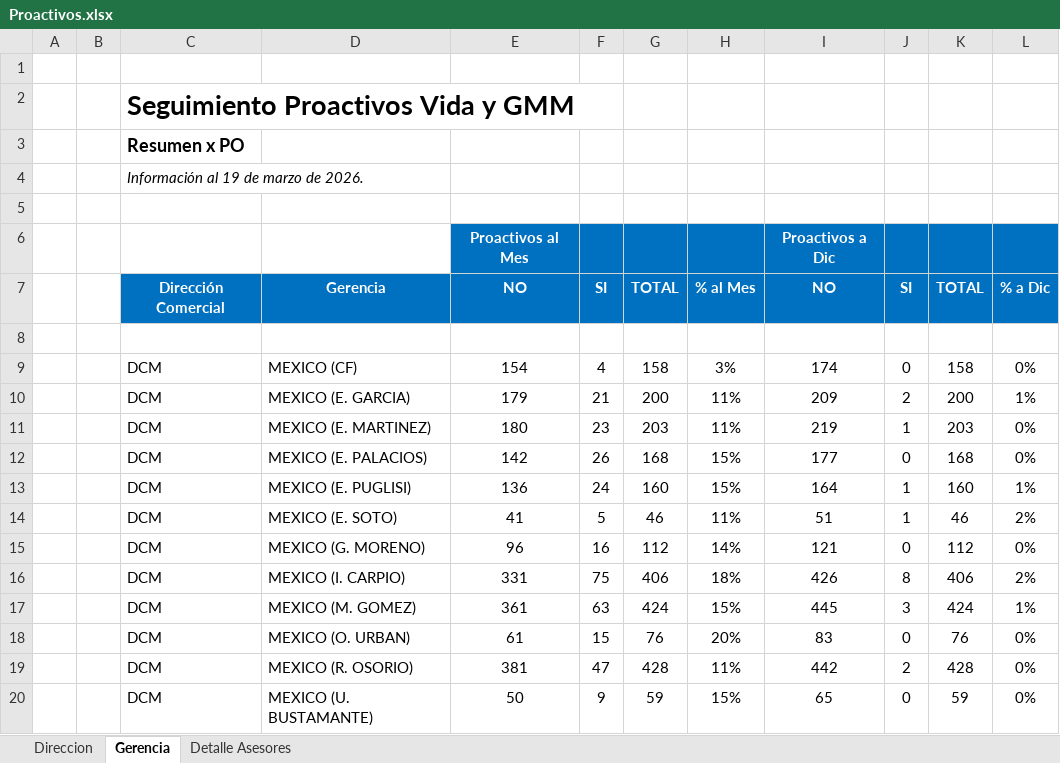
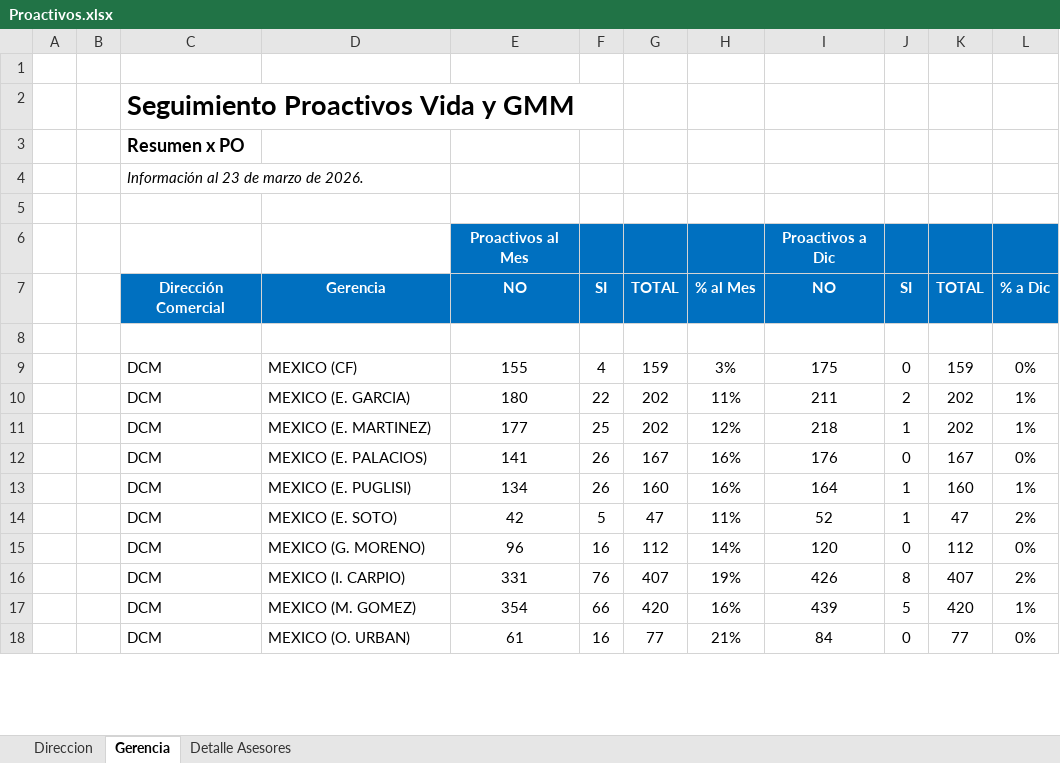
Before and after one commit to davalosdiego833/paneldecampanas, an Excel workbook: administrador/proactivos/Proactivos.xlsx, sheet Gerencia, drawn as a sheet; only a part is shown; values as stored, in another font and other column widths than the file's, no borders; conditional formats not drawn; removed rows and columns are numbered as before the commit, all else as after; the diff covers the shown part only; the diff names each change by its address in the sheet, - before the commit and + after, or states it on an @@ line.

```diff
--- a/administrador/proactivos/Proactivos.xlsx (sheet Gerencia)
+++ b/administrador/proactivos/Proactivos.xlsx (sheet Gerencia)
-C4: Información al 19 de marzo de 2026.
+C4: Información al 23 de marzo de 2026.
-E9: 154
+E9: 155
-G9: 158
+G9: 159
-I9: 174
+I9: 175
-K9: 158
+K9: 159
-E10: 179
+E10: 180
-F10: 21
+F10: 22
-G10: 200
+G10: 202
-I10: 209
+I10: 211
-K10: 200
+K10: 202
-row 11:  |  | DCM | MEXICO (E. MARTINEZ) | 180 | 23 | 203 | 11% | 219 | 1 | 203 | 0%
-row 12:  |  | DCM | MEXICO (E. PALACIOS) | 142 | 26 | 168 | 15% | 177 | 0 | 168 | 0%
+row 11:  |  | DCM | MEXICO (E. MARTINEZ) | 177 | 25 | 202 | 12% | 218 | 1 | 202 | 1%
+row 12:  |  | DCM | MEXICO (E. PALACIOS) | 141 | 26 | 167 | 16% | 176 | 0 | 167 | 0%
-E13: 136
+E13: 134
-F13: 24
+F13: 26
-H13: 15%
+H13: 16%
-E14: 41
+E14: 42
-G14: 46
+G14: 47
-I14: 51
+I14: 52
-K14: 46
+K14: 47
-I15: 121
+I15: 120
-F16: 75
+F16: 76
-G16: 406
+G16: 407
-H16: 18%
+H16: 19%
-K16: 406
+K16: 407
-row 17:  |  | DCM | MEXICO (M. GOMEZ) | 361 | 63 | 424 | 15% | 445 | 3 | 424 | 1%
-row 18:  |  | DCM | MEXICO (O. URBAN) | 61 | 15 | 76 | 20% | 83 | 0 | 76 | 0%
-row 19:  |  | DCM | MEXICO (R. OSORIO) | 381 | 47 | 428 | 11% | 442 | 2 | 428 | 0%
-row 20:  |  | DCM | MEXICO (U. BUSTAMANTE) | 50 | 9 | 59 | 15% | 65 | 0 | 59 | 0%
+row 17:  |  | DCM | MEXICO (M. GOMEZ) | 354 | 66 | 420 | 16% | 439 | 5 | 420 | 1%
+row 18:  |  | DCM | MEXICO (O. URBAN) | 61 | 16 | 77 | 21% | 84 | 0 | 77 | 0%
```
Also changed, not shown: 15 added rows, 13 removed rows and 47 edited cells elsewhere in this sheet, sheet Detalle Asesores, sheet Direccion, hidden cells, administrador/comparativo_vida/comparativo vida.xlsx, camino_cumbre/CAMINO A LA CUMBRE.xlsx, 7 other files.
